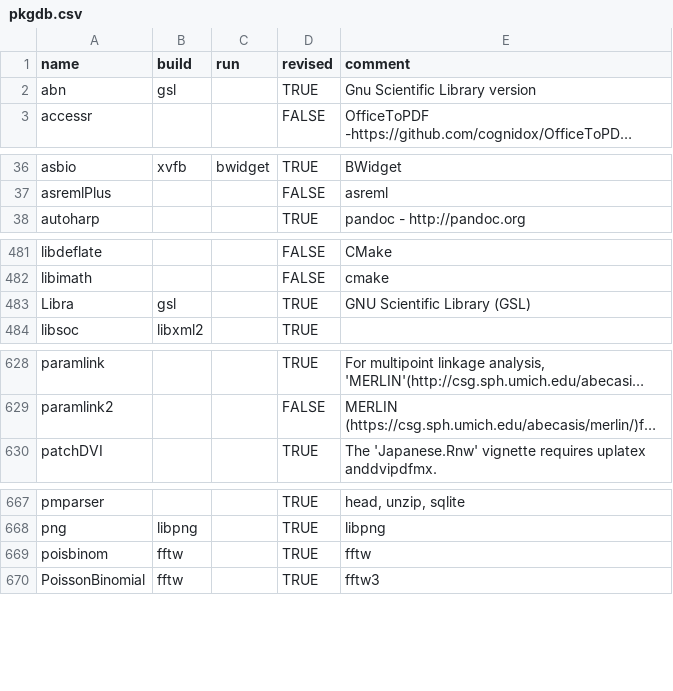
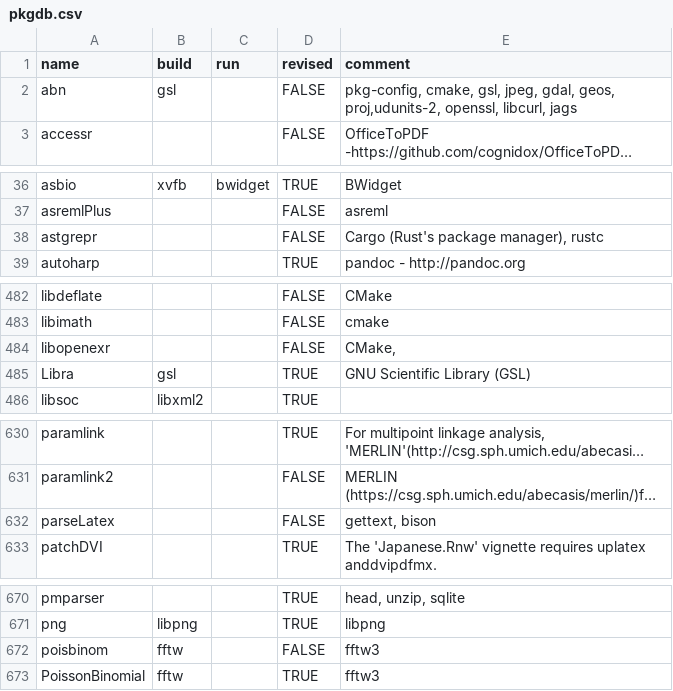
Before and after one commit to cran4linux/sysreqs, a CSV file: pkgdb.csv, drawn as a sheet; only a part is shown, gaps mark what is left out; long unchanged cells end in …; addresses are those after the commit; the diff covers the shown part only; the diff names each change by its address in the sheet, - before the commit and + after, or states it on an @@ line.

Commit message:
update pkgdb

```diff
--- a/pkgdb.csv
+++ b/pkgdb.csv
-D2 (revised): TRUE
+D2 (revised): FALSE
-E2 (comment): Gnu Scientific Library version
+E2 (comment): pkg-config, cmake, gsl, jpeg, gdal, geos, proj,udunits-2, openssl, libcurl, jags
+row 38: astgrepr |  |  | FALSE | Cargo (Rust's package manager), rustc
+row 484: libopenexr |  |  | FALSE | CMake,
+row 632: parseLatex |  |  | FALSE | gettext, bison
-D672 (revised): TRUE
+D672 (revised): FALSE
-E672 (comment): fftw
+E672 (comment): fftw3
```
Also changed, not shown: 1 edited cell elsewhere in this file.
